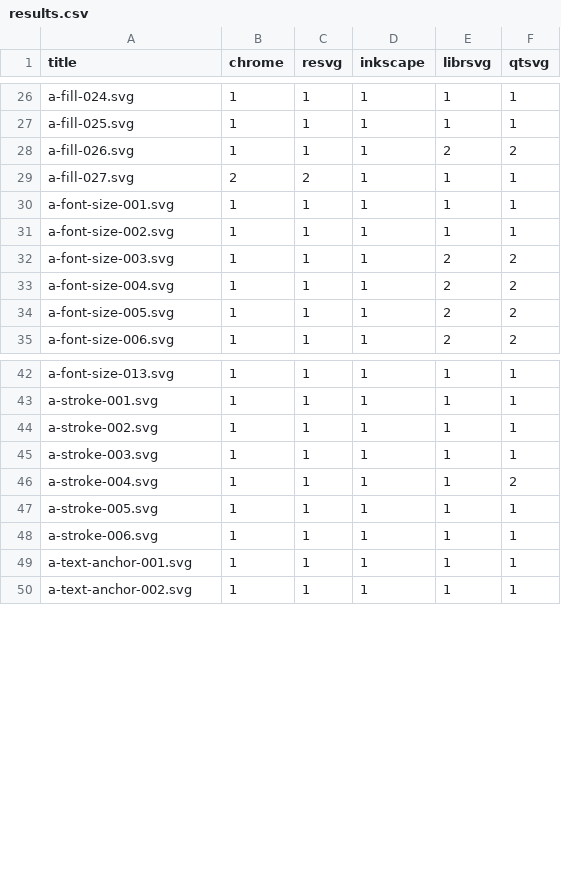
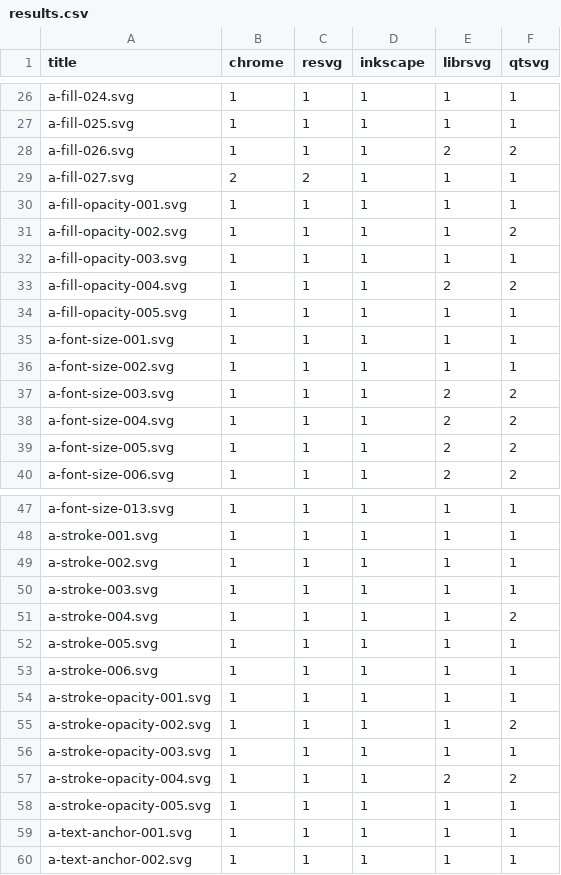
Before and after one commit to RazrFalcon/resvg-test-suite, a CSV file: results.csv, drawn as a sheet; only a part is shown, gaps mark what is left out; the diff names each change by its address in the sheet, - before the commit and + after, or states it on an @@ line.

Commit message:
Added 'fill-opacity' and 'stroke-opacity' tests.

```diff
--- a/results.csv
+++ b/results.csv
+row 30: a-fill-opacity-001.svg | 1 | 1 | 1 | 1 | 1
+row 31: a-fill-opacity-002.svg | 1 | 1 | 1 | 1 | 2
+row 32: a-fill-opacity-003.svg | 1 | 1 | 1 | 1 | 1
+row 33: a-fill-opacity-004.svg | 1 | 1 | 1 | 2 | 2
+row 34: a-fill-opacity-005.svg | 1 | 1 | 1 | 1 | 1
+row 54: a-stroke-opacity-001.svg | 1 | 1 | 1 | 1 | 1
+row 55: a-stroke-opacity-002.svg | 1 | 1 | 1 | 1 | 2
+row 56: a-stroke-opacity-003.svg | 1 | 1 | 1 | 1 | 1
+row 57: a-stroke-opacity-004.svg | 1 | 1 | 1 | 2 | 2
+row 58: a-stroke-opacity-005.svg | 1 | 1 | 1 | 1 | 1
```
Also changed, not shown: 12 other files.
